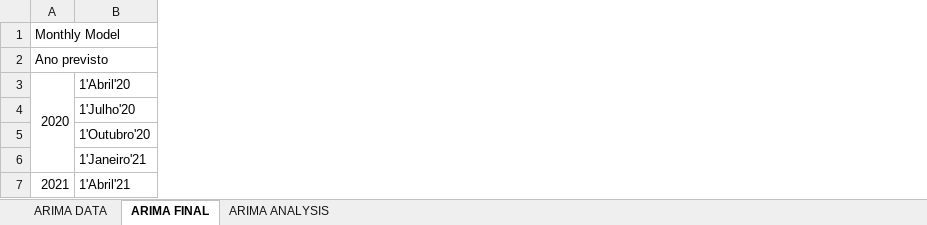
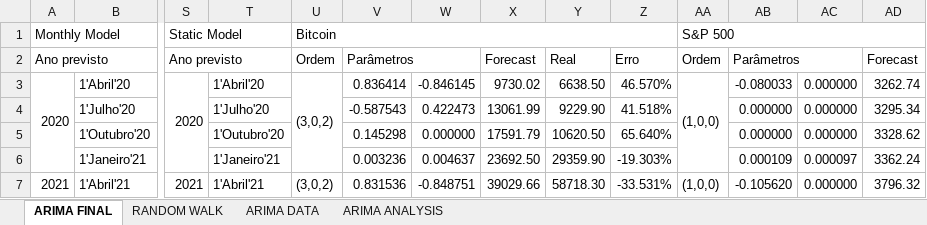
Before and after one commit to tiago109817/Financial-Markets-Prediction, an Excel workbook: Analysis.xlsx, sheet ARIMA FINAL, drawn as a sheet; only a part is shown, gaps mark what is left out; values as stored, in another font and other column widths than the file's, no cell formats; charts and pictures not drawn; the diff covers the shown part only; the diff names each change by its address in the sheet, - before the commit and + after, or states it on an @@ line.

```diff
--- a/Analysis.xlsx (sheet ARIMA FINAL)
+++ b/Analysis.xlsx (sheet ARIMA FINAL)
+sheet tab: RANDOM WALK
@@ sheet tab order changed: ARIMA FINAL | RANDOM WALK | ARIMA DATA | ARIMA ANALYSIS @@
+column S, rows 1-7: Static Model | Ano previsto | 2020 |  |  |  | 2021
+column T, rows 3-7: 1'Abril'20 | 1'Julho'20 | 1'Outubro'20 | 1'Janeiro'21 | 1'Abril'21
+column U, rows 1-7: Bitcoin | Ordem | (3,0,2) |  |  |  | (3,0,2)
+column V, rows 2-7: Parâmetros | 0.836414 | -0.587543 | 0.145298 | 0.003236 | 0.831536
+column W, rows 3-7: -0.846145 | 0.422473 | 0.000000 | 0.004637 | -0.848751
+column X, rows 2-7: Forecast | 9730.02 | 13061.99 | 17591.79 | 23692.50 | 39029.66
+column Y, rows 2-7: Real | 6638.50 | 9229.90 | 10620.50 | 29359.90 | 58718.30
+column Z, rows 2-7: Erro | 46.570% | 41.518% | 65.640% | -19.303% | -33.531%
+column AA, rows 1-7: S&P 500 | Ordem | (1,0,0) |  |  |  | (1,0,0)
+column AB, rows 2-7: Parâmetros | -0.080033 | 0.000000 | 0.000000 | 0.000109 | -0.105620
+column AC, rows 3-7: 0.000000 | 0.000000 | 0.000000 | 0.000097 | 0.000000
+column AD, rows 2-7: Forecast | 3262.74 | 3295.34 | 3328.62 | 3362.24 | 3796.32
```
Also changed, not shown: 2 added rows, 20 added columns and 260 edited cells elsewhere in this sheet, cell formats, charts or pictures, 3 other files.
